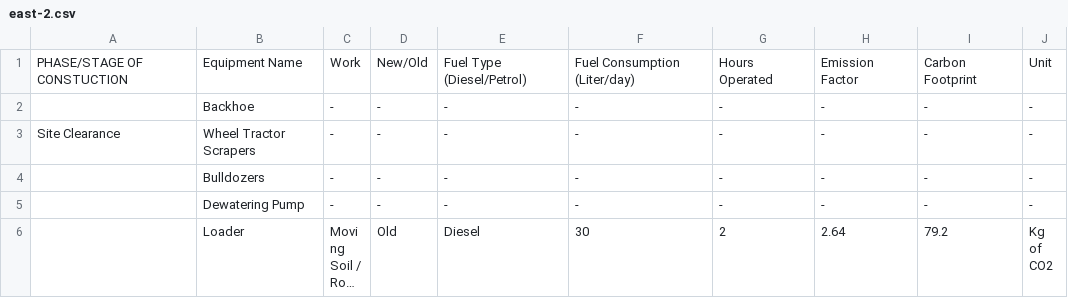
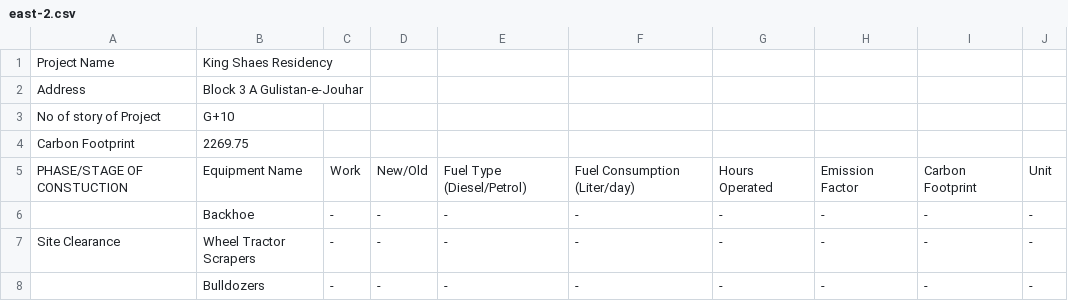
Before and after one commit to zamsabir2002/carbon_footprint_mapping, a CSV file: public/data/east/east-2.csv, drawn as a sheet; only a part is shown; the shorter side is filled out with more unchanged rows; long unchanged cells end in ….

```diff
--- a/public/data/east/east-2.csv
+++ b/public/data/east/east-2.csv
@@ -1 +1,5 @@
+Project Name,King Shaes Residency
+Address,Block 3 A Gulistan-e-Jouhar
+No of story of Project,G+10
+Carbon Footprint,2269.75
 PHASE/STAGE OF CONSTUCTION,Equipment Name,Work,New/Old,Fuel Type (Diesel/Petrol),Fuel Consumption (Liter/day),Hours Operated,Emission Factor,Carbon Footprint,Unit
```
Also changed, not shown: public/data/east/east-0.csv, public/data/east/east-1.csv, 7 other files.
